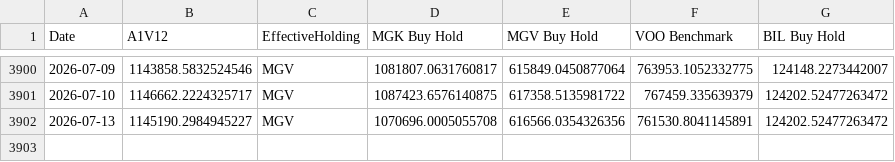
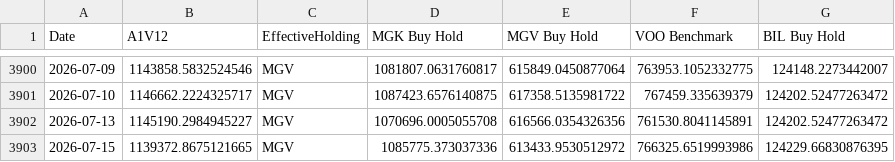
Before and after one commit to wesl8n-sketch/A1V12-Dashboard, a CSV file: Data/Tactical_Daily_Values.csv, drawn as a sheet; only a part is shown, gaps mark what is left out; the diff names each change by its address in the sheet, - before the commit and + after, or states it on an @@ line.

```diff
--- a/Data/Tactical_Daily_Values.csv
+++ b/Data/Tactical_Daily_Values.csv
+row 3903: 2026-07-15 | 1139372.8675121665 | MGV | 1085775.373037336 | 613433.9530512972 | 766325.6519993986 | 124229.66830876395
```
Also changed, not shown: Audit/Backfill_Scale_Audit.csv, Data/Daily_Holdings.csv, 23 other files.
